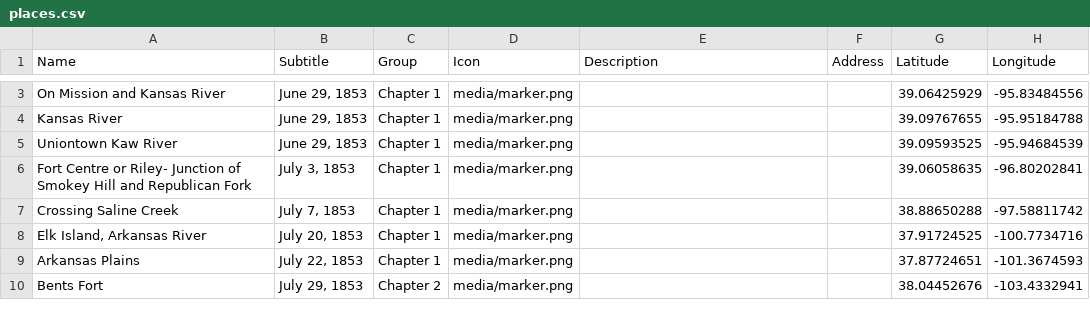
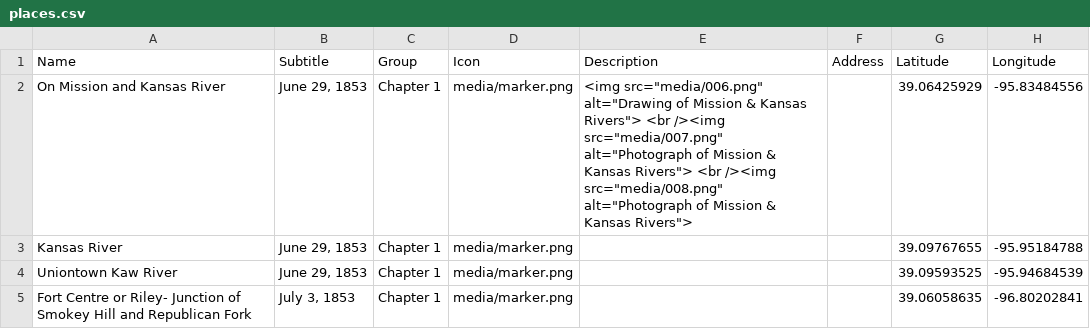
Before and after one commit to utahpress/gunnisonexpeditionmap, a CSV file: data/places.csv, drawn as a sheet; only a part is shown, gaps mark what is left out; the shorter side is filled out with more unchanged rows; addresses are those after the commit; the diff covers the shown part only; the diff names each change by its address in the sheet, - before the commit and + after, or states it on an @@ line.

Commit message:
Add files via upload

```diff
--- a/data/places.csv
+++ b/data/places.csv
-E2 (Description): (empty)
+E2 (Description): <img src="media/006.png" alt="Drawing of Mission & Kansas Rivers"> <br /><img src="media/007.png" alt="Photograph of Mission & Kansas Rivers"> <br /><img src="media/008.png" alt="Photograph of Mission & Kansas Rivers">
```
Also changed, not shown: 1 removed row elsewhere in this file.
